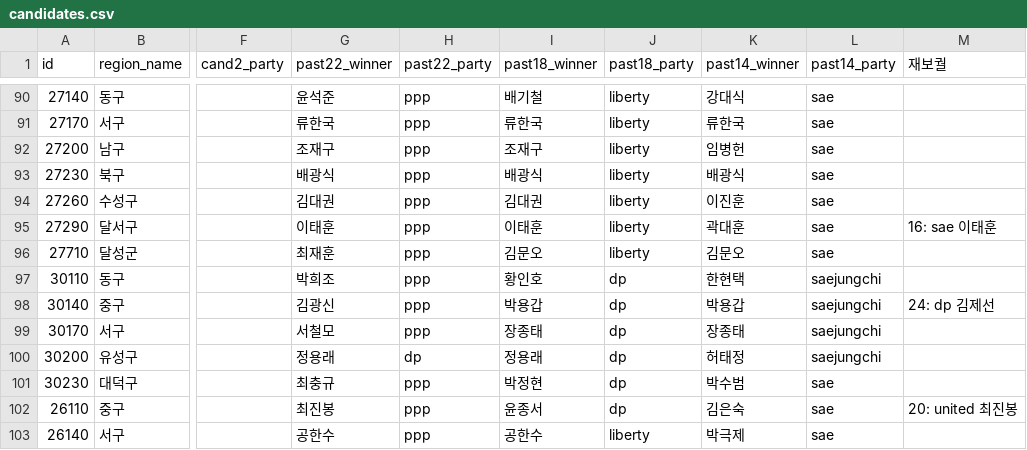
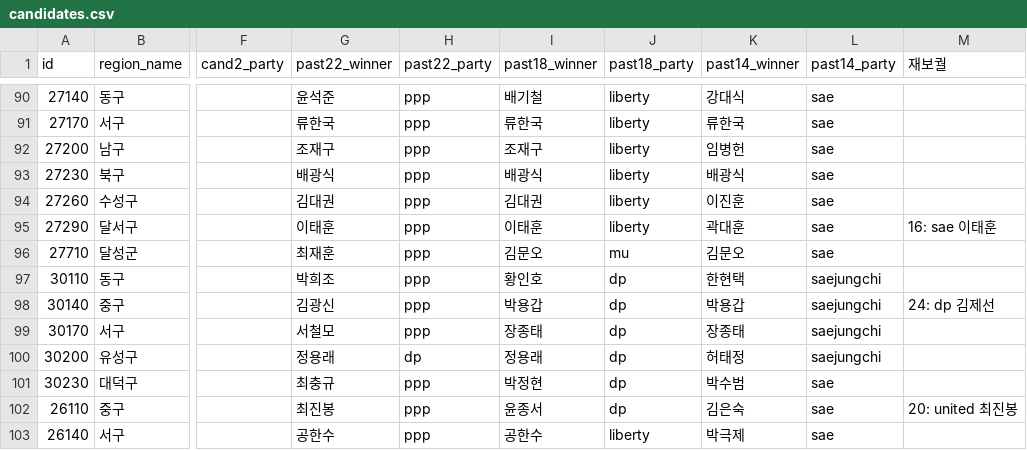
Before and after one commit to navillera7/227toWin, a CSV file: client/public/candidates.csv, drawn as a sheet; only a part is shown, gaps mark what is left out; the diff names each change by its address in the sheet, - before the commit and + after, or states it on an @@ line.

Commit message:
달성군

```diff
--- a/client/public/candidates.csv
+++ b/client/public/candidates.csv
-J96 (past18_party): liberty
+J96 (past18_party): mu
```
